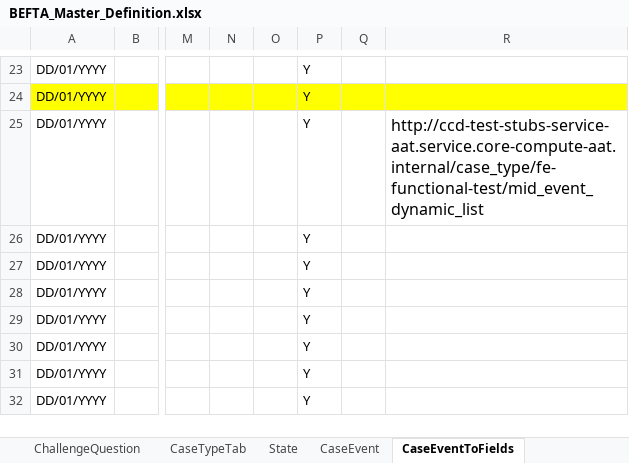
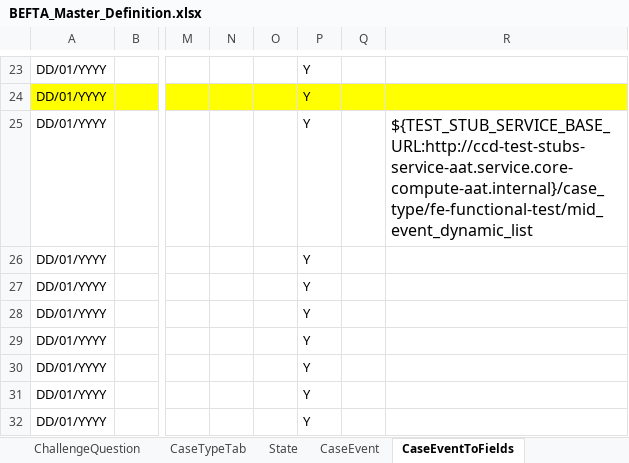
Before and after one commit to hmcts/befta-fw, an Excel workbook: src/main/resources/uk/gov/hmcts/befta/dse/ccd/definitions/excel/BEFTA_Master_Definition.xlsx, sheet CaseEventToFields, drawn as a sheet; only a part is shown, gaps mark what is left out; values as stored, in another font and other column widths than the file's, no borders; table styles not drawn; the diff names each change by its address in the sheet, - before the commit and + after, or states it on an @@ line.

Commit message:
RDM-10705: restore BEFTA_Master def file changes
   [RDM-10705](https://tools.hmcts.net/jira/browse/RDM-10705)
   [ACA-112](https://tools.hmcts.net/jira/browse/ACA-112)

Restore BEFTA_Master def file changes from ACA-112 lost after recent
 merging of #129 (6.5.0) and #130 (6.5.1 / 6.5.2) into master branch.

```diff
--- a/src/main/resources/uk/gov/hmcts/befta/dse/ccd/definitions/excel/BEFTA_Master_Definition.xlsx (sheet CaseEventToFields)
+++ b/src/main/resources/uk/gov/hmcts/befta/dse/ccd/definitions/excel/BEFTA_Master_Definition.xlsx (sheet CaseEventToFields)
-R25: http://ccd-test-stubs-service-aat.service.core-compute-aat.internal/case_type/fe-functional-test/mid_event_dynamic_list
+R25: ${TEST_STUB_SERVICE_BASE_URL:http://ccd-test-stubs-service-aat.service.core-compute-aat.internal}/case_type/fe-functional-test/mid_event_dynamic_list
```
Also changed, not shown: sheet CaseEvent, other sheet tabs, 2 other files.
